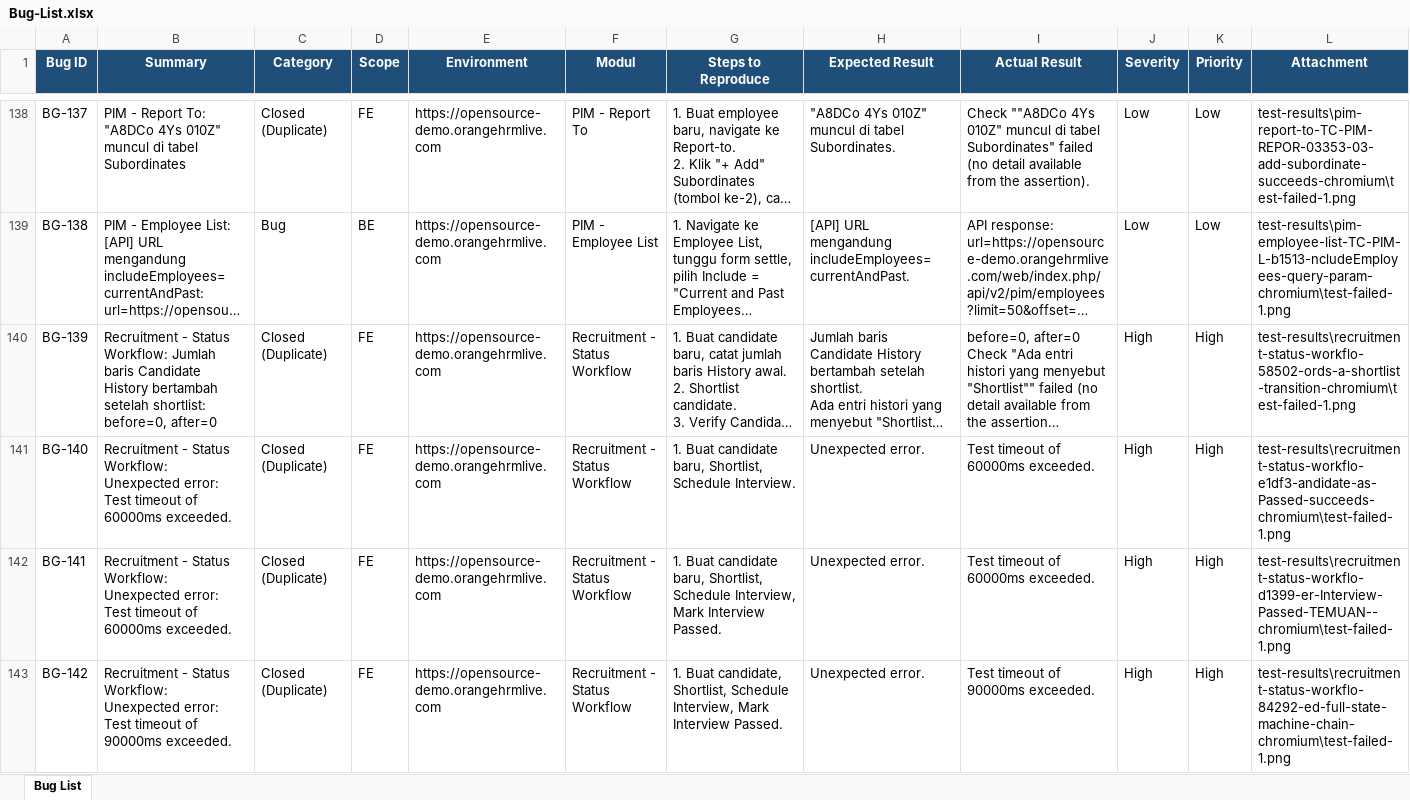
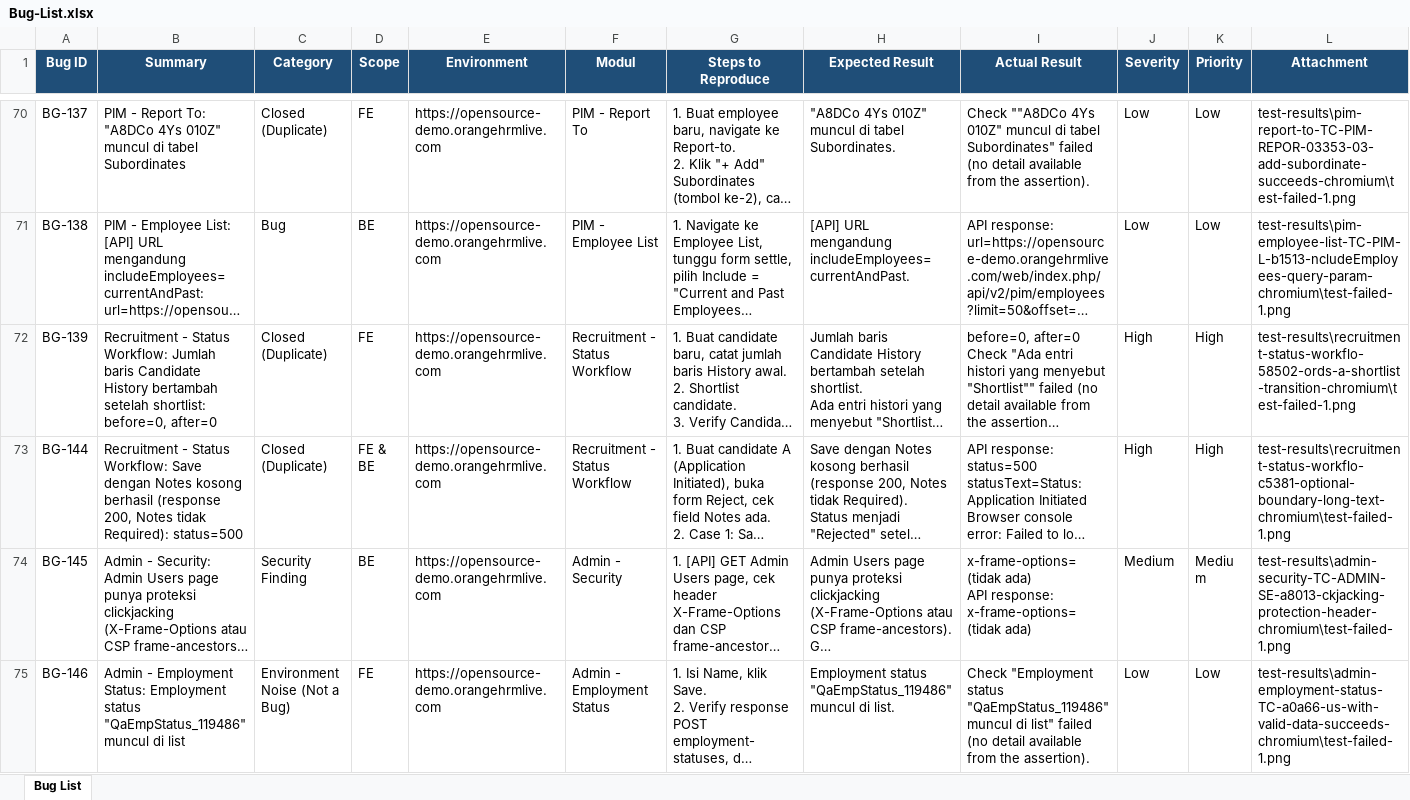
Before and after one commit to arsalwildan15/qa-portofolio, an Excel workbook: docs/Bug-List.xlsx, sheet Bug List, drawn as a sheet; only a part is shown, gaps mark what is left out; the shorter side is filled out with more unchanged rows; long unchanged cells end in …; values as stored, in another font and other column widths than the file's, no borders; rows hold the shown columns only; the diff covers the shown part only; the diff names each change by its address in the sheet, - before the commit and + after, or states it on an @@ line.

Commit message:
Clean up Bug-List.xlsx: remove closed timeout/connection noise rows
Audit penuh Bug-List.xlsx (0 duplikat Bug ID, 0 bug Open yang
duplikat, satu-satunya pasangan terkait script sama sudah
terdokumentasi sebagai 2 temuan berbeda). Atas permintaan user, hapus
100 baris Closed yang Actual Result-nya sendiri adalah noise
timeout/koneksi (test timeout, net::ERR_*, worker process exited),
bukan hanya baris yang kebagian catatan batch penjelasan. 38 bug Open
tidak tersentuh sama sekali. 224 baris -> 124 baris.

```diff
--- a/docs/Bug-List.xlsx (sheet Bug List)
+++ b/docs/Bug-List.xlsx (sheet Bug List)
-row 141: BG-140 | Recruitment - Status Workflow: Unexpected error: Test timeout of 60000ms exceeded. | Closed (Duplicate) | FE | https://opensource-demo.orangehrmlive.com | Recruitment - Status Workflow | 1. Buat candidate baru, Shortlist, Schedule Interview. | Unexpected error. | Test timeout of 60000ms exceeded. | High | High | test-results\recruitment-status-workflo-e1df3-andidate-as-Passed-succeeds-chromium\test-failed-1.png
-row 142: BG-141 | Recruitment - Status Workflow: Unexpected error: Test timeout of 60000ms exceeded. | Closed (Duplicate) | FE | https://opensource-demo.orangehrmlive.com | Recruitment - Status Workflow | 1. Buat candidate baru, Shortlist, Schedule Interview, Mark Interview Passed. | Unexpected error. | Test timeout of 60000ms exceeded. | High | High | test-results\recruitment-status-workflo-d1399-er-Interview-Passed-TEMUAN--chromium\test-failed-1.png
-row 143: BG-142 | Recruitment - Status Workflow: Unexpected error: Test timeout of 90000ms exceeded. | Closed (Duplicate) | FE | https://opensource-demo.orangehrmlive.com | Recruitment - Status Workflow | 1. Buat candidate, Shortlist, Schedule Interview, Mark Interview Passed. | Unexpected error. | Test timeout of 90000ms exceeded. | High | High | test-results\recruitment-status-workflo-84292-ed-full-state-machine-chain-chromium\test-failed-1.png
```
Also changed, not shown: 97 removed rows elsewhere in this sheet, 1 other file.
